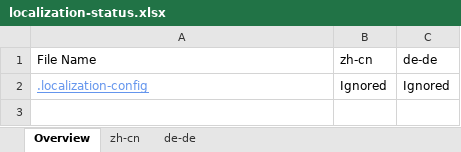
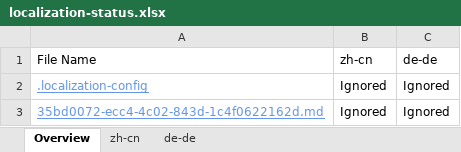
Before and after one commit to OpenLocalizationTestOrg/olhandback, an Excel workbook: ol-handback/oltest/localization-status.xlsx, sheet Overview, drawn as a sheet; values as stored, in another font and other column widths than the file's, no borders; the diff names each change by its address in the sheet, - before the commit and + after, or states it on an @@ line.

```diff
--- a/ol-handback/oltest/localization-status.xlsx (sheet Overview)
+++ b/ol-handback/oltest/localization-status.xlsx (sheet Overview)
+row 3: 35bd0072-ecc4-4c02-843d-1c4f0622162d.md | Ignored | Ignored
```
Also changed, not shown: sheet zh-cn, sheet de-de.
